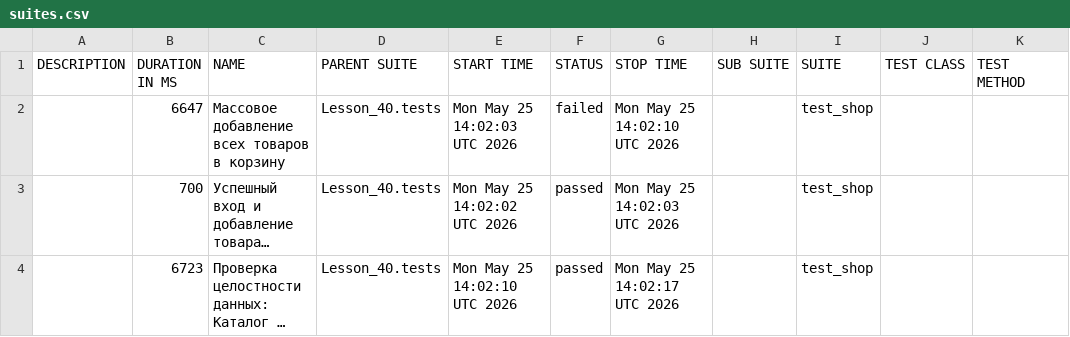
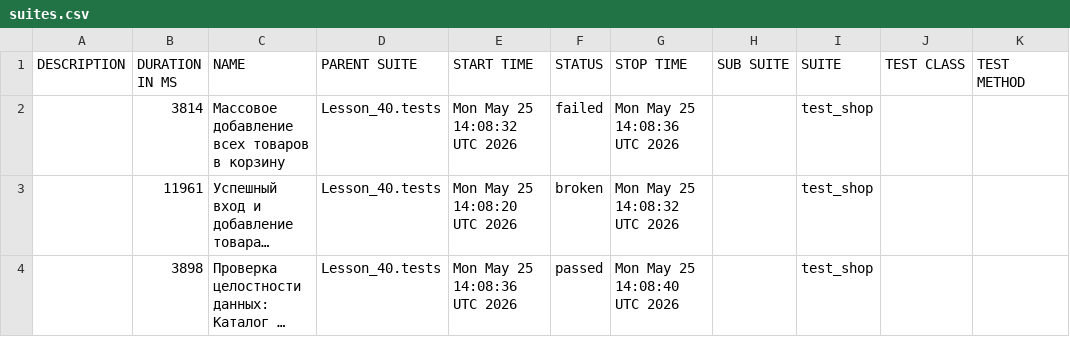
Before and after one commit to pavlenkokris4-boop/automation, a CSV file: data/suites.csv, drawn as a sheet; long unchanged cells end in …; the diff names each change by its address in the sheet, - before the commit and + after, or states it on an @@ line.

```diff
--- a/data/suites.csv
+++ b/data/suites.csv
-B2 (DURATION IN MS): 6647
+B2 (DURATION IN MS): 3814
-E2 (START TIME): Mon May 25 14:02:03 UTC 2026
+E2 (START TIME): Mon May 25 14:08:32 UTC 2026
-G2 (STOP TIME): Mon May 25 14:02:10 UTC 2026
+G2 (STOP TIME): Mon May 25 14:08:36 UTC 2026
-B3 (DURATION IN MS): 700
+B3 (DURATION IN MS): 11961
-E3 (START TIME): Mon May 25 14:02:02 UTC 2026
+E3 (START TIME): Mon May 25 14:08:20 UTC 2026
-F3 (STATUS): passed
+F3 (STATUS): broken
-G3 (STOP TIME): Mon May 25 14:02:03 UTC 2026
+G3 (STOP TIME): Mon May 25 14:08:32 UTC 2026
-B4 (DURATION IN MS): 6723
+B4 (DURATION IN MS): 3898
-E4 (START TIME): Mon May 25 14:02:10 UTC 2026
+E4 (START TIME): Mon May 25 14:08:36 UTC 2026
-G4 (STOP TIME): Mon May 25 14:02:17 UTC 2026
+G4 (STOP TIME): Mon May 25 14:08:40 UTC 2026
```
Also changed, not shown: data/behaviors.csv, 46 other files.
